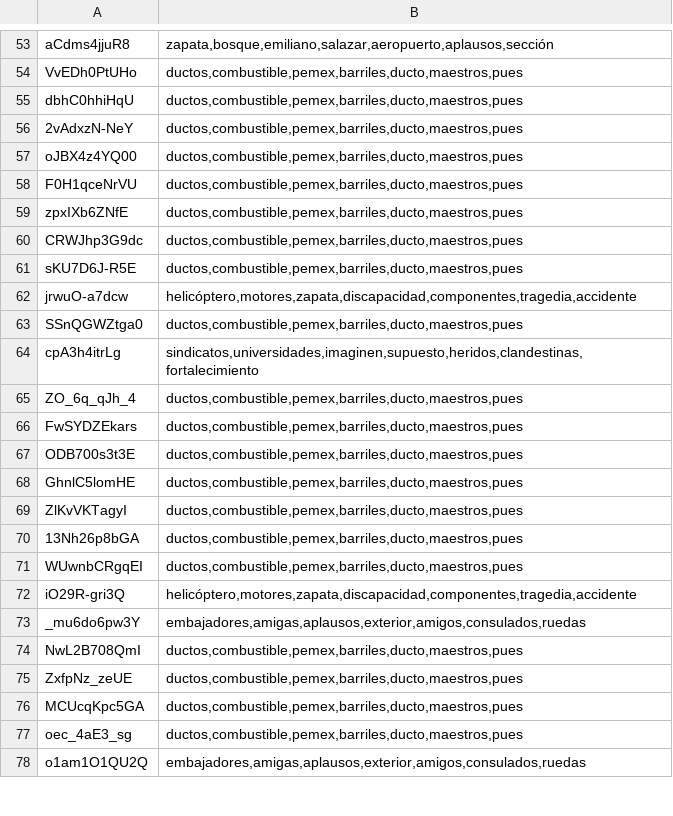
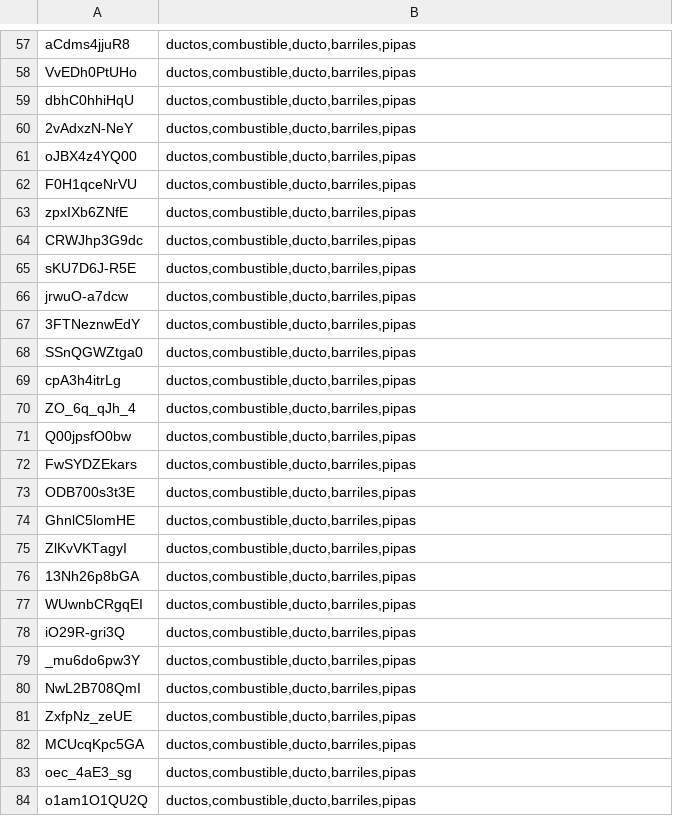
Before and after one commit to nileshmalpekar/cs-498-project, a CSV file: output.csv, drawn as a sheet; only a part is shown, gaps mark what is left out; addresses are those after the commit; the diff covers the shown part only; the diff names each change by its address in the sheet, - before the commit and + after, or states it on an @@ line.

```diff
--- a/output.csv
+++ b/output.csv
-B57: zapata,bosque,emiliano,salazar,aeropuerto,aplausos,sección
+B57: ductos,combustible,ducto,barriles,pipas
-B58:B65: ductos,combustible,pemex,barriles,ducto,maestros,pues
+B58:B65: ductos,combustible,ducto,barriles,pipas
-B66: helicóptero,motores,zapata,discapacidad,componentes,tragedia,accidente
+B66: ductos,combustible,ducto,barriles,pipas
+row 67: 3FTNeznwEdY | ductos,combustible,ducto,barriles,pipas
-B68: ductos,combustible,pemex,barriles,ducto,maestros,pues
+B68: ductos,combustible,ducto,barriles,pipas
-B69: sindicatos,universidades,imaginen,supuesto,heridos,clandestinas,fortalecimiento
+B69: ductos,combustible,ducto,barriles,pipas
-B70: ductos,combustible,pemex,barriles,ducto,maestros,pues
+B70: ductos,combustible,ducto,barriles,pipas
+row 71: Q00jpsfO0bw | ductos,combustible,ducto,barriles,pipas
-B72:B77: ductos,combustible,pemex,barriles,ducto,maestros,pues
+B72:B77: ductos,combustible,ducto,barriles,pipas
-B78: helicóptero,motores,zapata,discapacidad,componentes,tragedia,accidente
+B78: ductos,combustible,ducto,barriles,pipas
-B79: embajadores,amigas,aplausos,exterior,amigos,consulados,ruedas
+B79: ductos,combustible,ducto,barriles,pipas
-B80:B83: ductos,combustible,pemex,barriles,ducto,maestros,pues
+B80:B83: ductos,combustible,ducto,barriles,pipas
-B84: embajadores,amigas,aplausos,exterior,amigos,consulados,ruedas
+B84: ductos,combustible,ducto,barriles,pipas
```
Also changed, not shown: 8 added rows and 79 edited cells elsewhere in this file, 12 other files.
